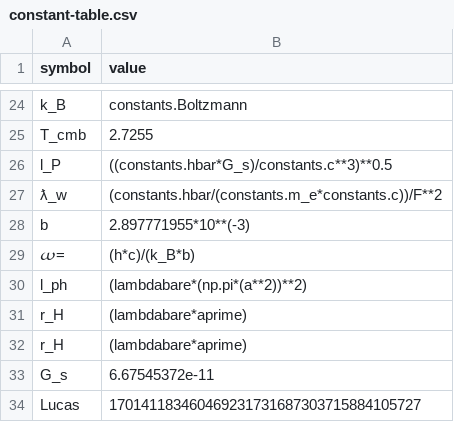
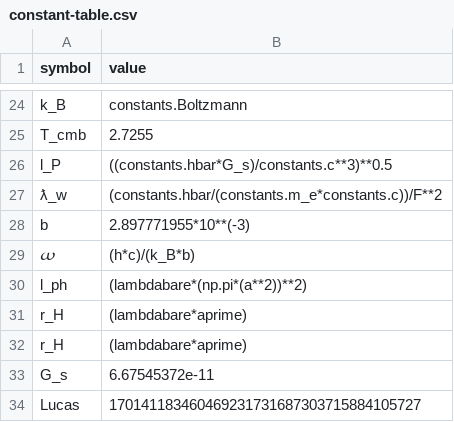
Before and after one commit to LaGuer/hubble-table, a CSV file: constant-table.csv, drawn as a sheet; only a part is shown, gaps mark what is left out.

Commit message:
Update constant-table.csv

```diff
--- a/constant-table.csv
+++ b/constant-table.csv
@@ -28,3 +28,3 @@ l_P,((constants.hbar*G_s)/constants.c**3)**0.5
 b,2.897771955*10**(-3)
-𝜔=,(h*c)/(k_B*b)
+𝜔,(h*c)/(k_B*b)
 l_ph,(lambdabare*(np.pi*(a**2))**2)
```
